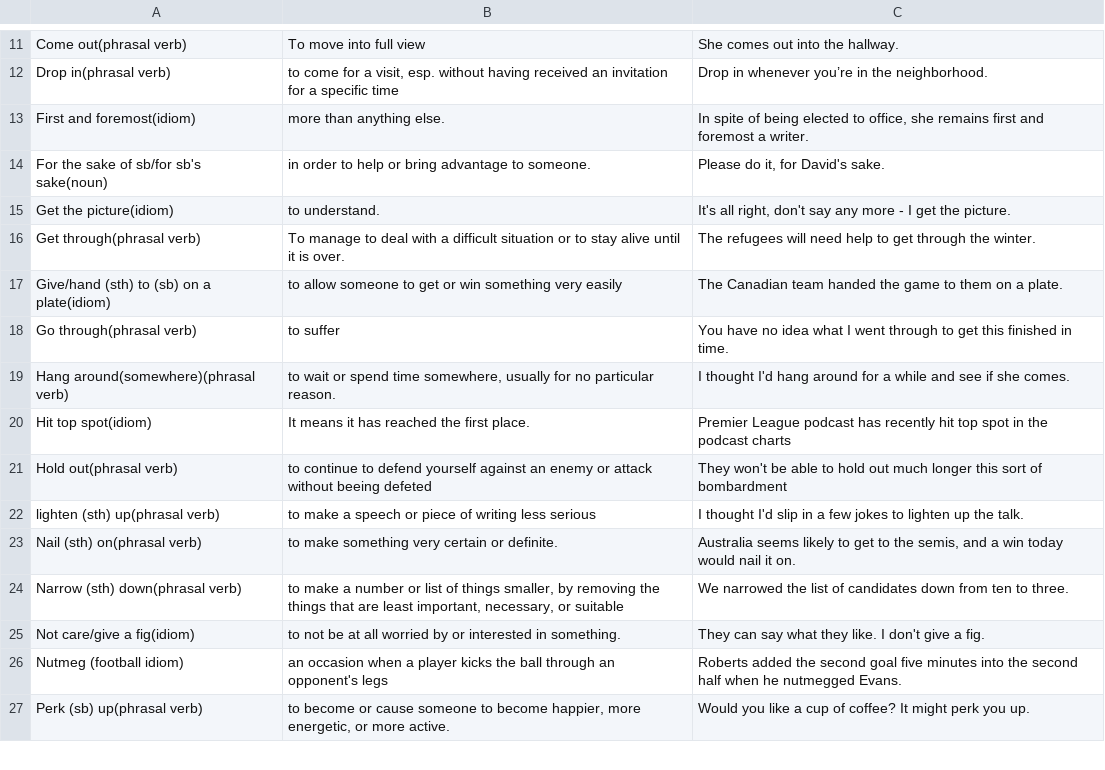
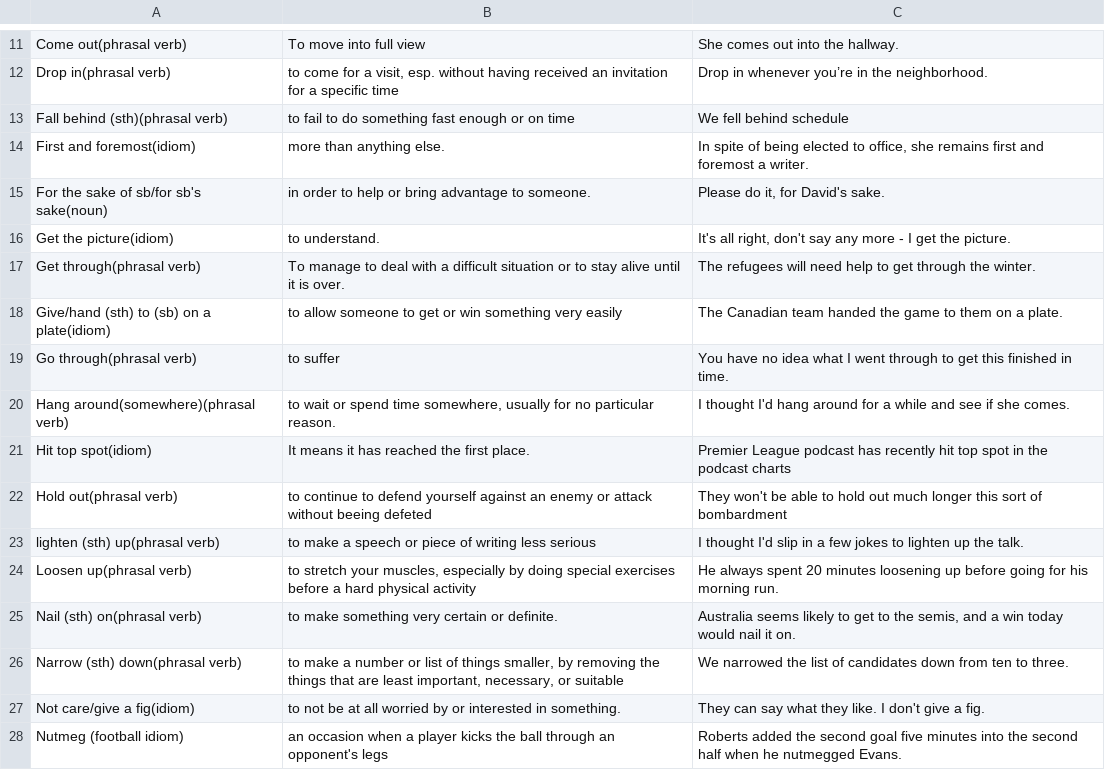
Before and after one commit to jeisonarenales/anki, a CSV file: English/Vocabulary_Phrases.csv, drawn as a sheet; only a part is shown, gaps mark what is left out; the shorter side is filled out with more unchanged rows; the diff names each change by its address in the sheet, - before the commit and + after, or states it on an @@ line.

```diff
--- a/English/Vocabulary_Phrases.csv
+++ b/English/Vocabulary_Phrases.csv
+row 13: Fall behind (sth)(phrasal verb) | to fail to do something fast enough or on time | We fell behind schedule
+row 24: Loosen up(phrasal verb) | to stretch your muscles, especially by doing special exercises before a hard physical activity | He always spent 20 minutes loosening up before going for his morning run.
```
Also changed, not shown: English/Vocabulary_Words.csv.
